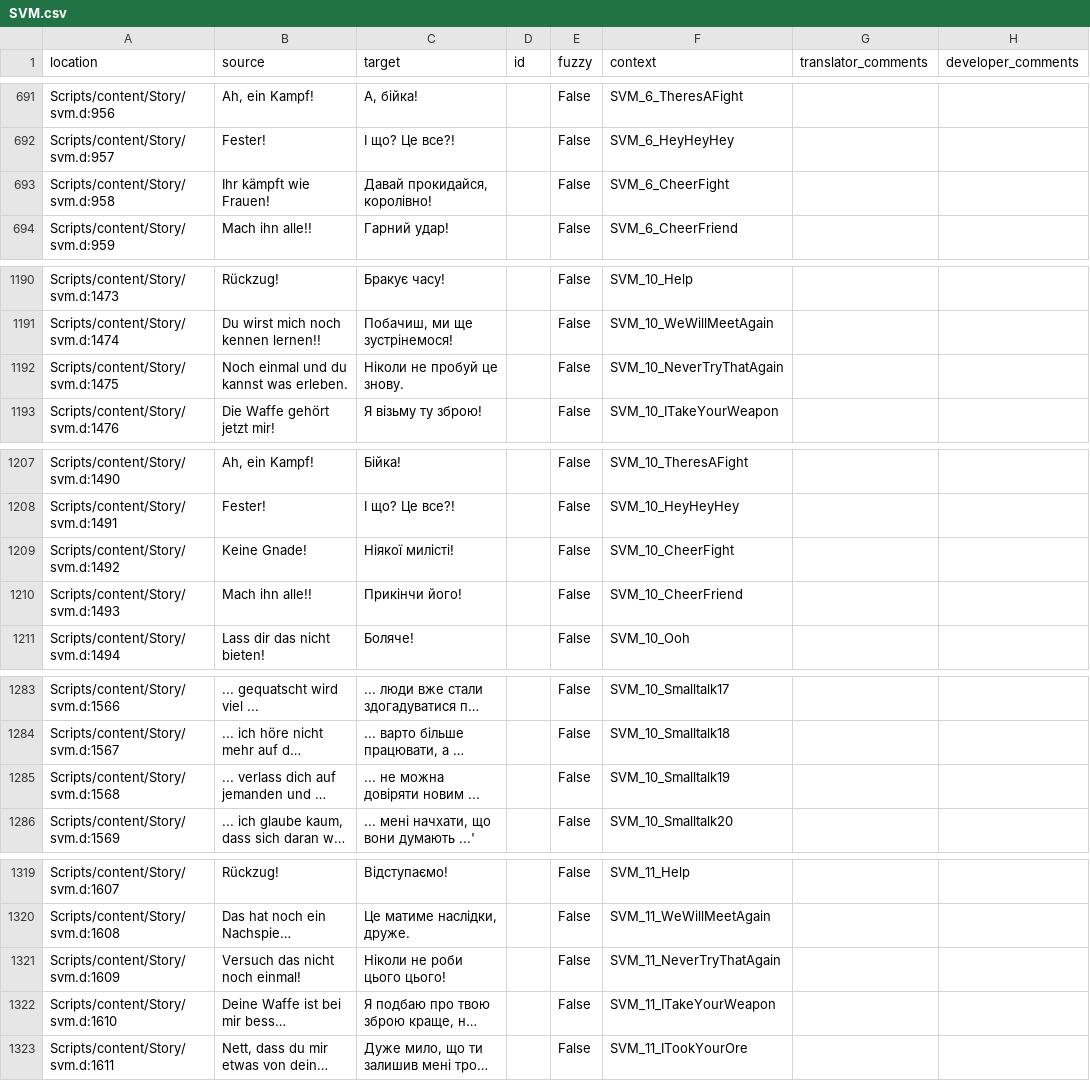
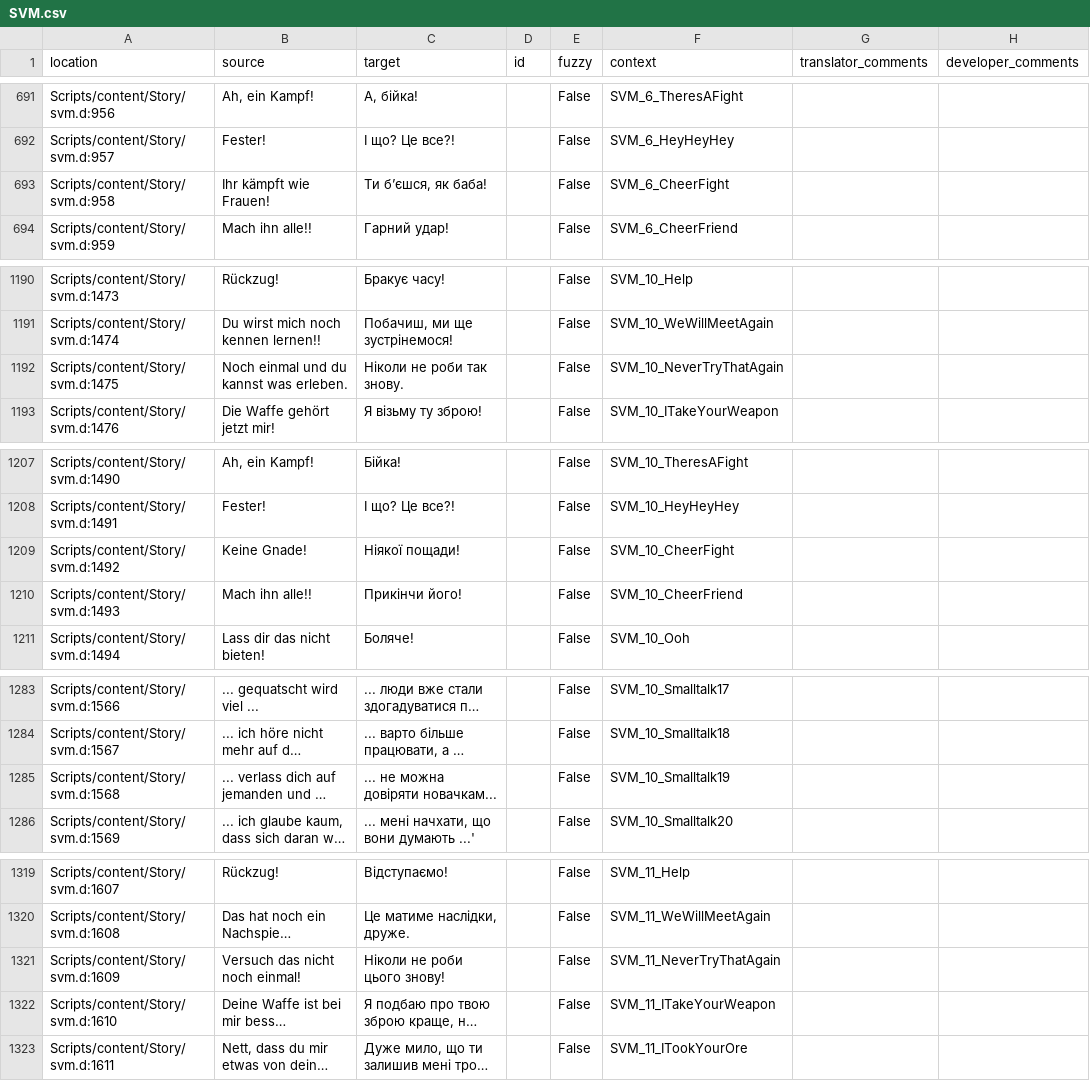
Before and after one commit to VaanaCZ/Gothic-1-localization, a CSV file: .translations/uk/SVM.csv, drawn as a sheet; only a part is shown, gaps mark what is left out; long unchanged cells end in …; the diff names each change by its address in the sheet, - before the commit and + after, or states it on an @@ line.

Commit message:
Translated using Weblate (Ukrainian)
Currently translated at 100.0% (1829 of 1829 strings)

Translation: Gothic 1/SVM
Translate-URL: http://weblate.cokoliv.eu/projects/gothic-1/svm/uk/

```diff
--- a/.translations/uk/SVM.csv
+++ b/.translations/uk/SVM.csv
-C693 (target): Давай прокидайся, королівно!
+C693 (target): Ти б’єшся, як баба!
-C1192 (target): Ніколи не пробуй це знову.
+C1192 (target): Ніколи не роби так знову.
-C1209 (target): Ніякої милісті!
+C1209 (target): Ніякої пощади!
-C1285 (target): ... не можна довіряти новим ...
+C1285 (target): ... не можна довіряти новачкам...
-C1321 (target): Ніколи не роби цього цього!
+C1321 (target): Ніколи не роби цього знову!
```
